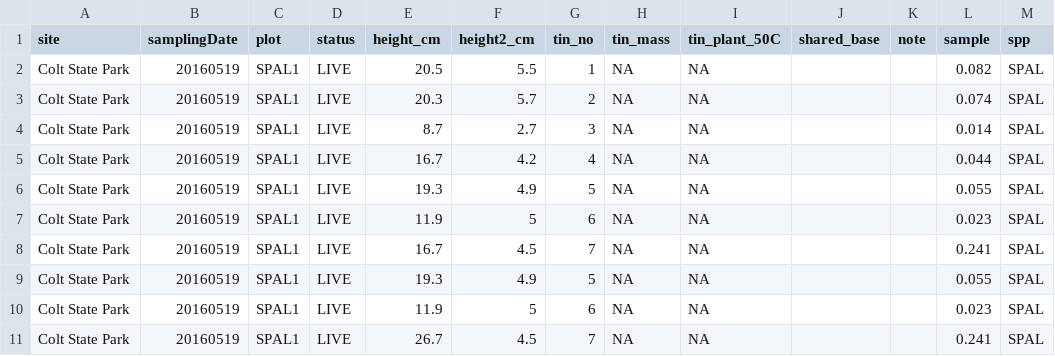
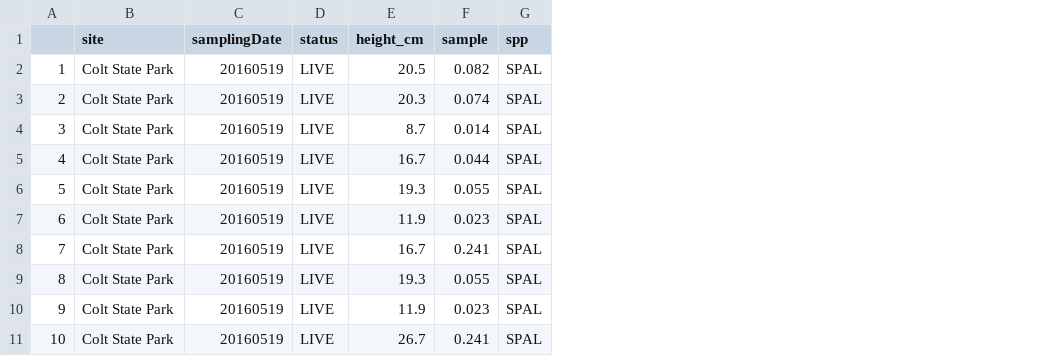
Before and after one commit to troyhill/NitrogenUptake2016, a CSV file: inst/extdata/allometry.csv, drawn as a sheet; only a part is shown; removed rows and columns are numbered as before the commit, all else as after; the diff names each change by its address in the sheet, - before the commit and + after, or states it on an @@ line.

Commit message:
removed unused columns from allometry df

```diff
--- a/inst/extdata/allometry.csv
+++ b/inst/extdata/allometry.csv
+column A, rows 2-11: 1 | 2 | 3 | 4 | 5 | 6 | 7 | 8 | 9 | 10
-column C (plot), rows 2-11: all SPAL1
-column F (height2_cm), rows 2-11: 5.5 | 5.7 | 2.7 | 4.2 | 4.9 | 5 | 4.5 | 4.9 | 5 | 4.5
-column G (tin_no), rows 2-11: 1 | 2 | 3 | 4 | 5 | 6 | 7 | 5 | 6 | 7
-column H (tin_mass), rows 2-11: all NA
-column I (tin_plant_50C), rows 2-11: all NA
-column J (shared_base), empty
-column K (note), empty
```
Also changed, not shown: 3 other files.
